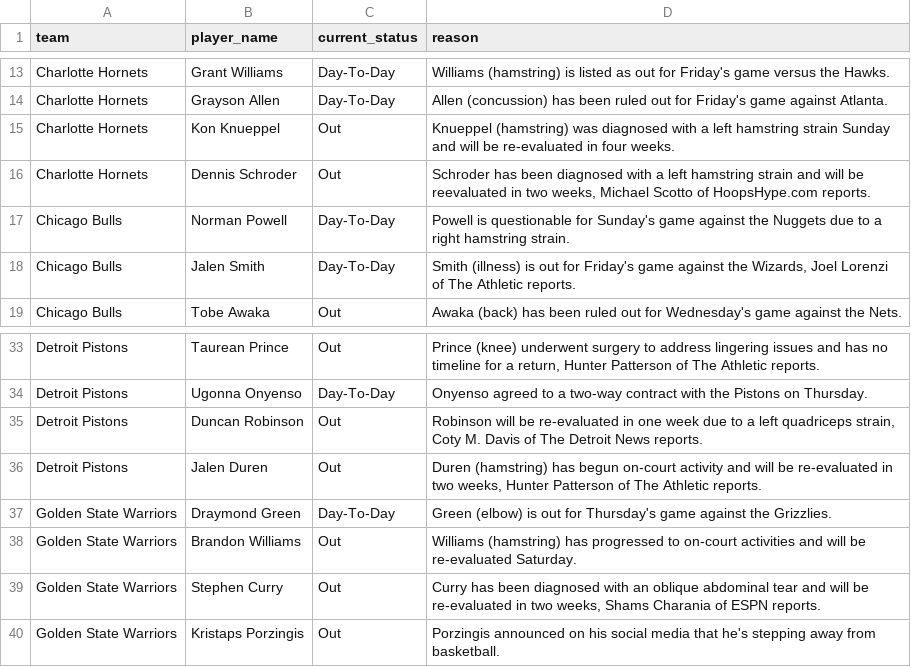
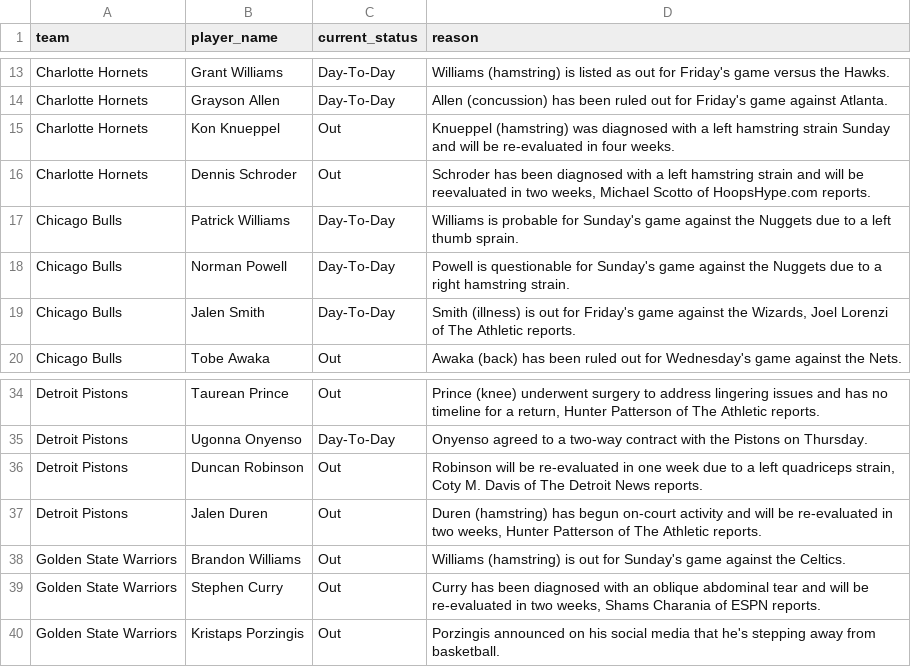
Before and after one commit to ct964817-lgtm/nba-predictor-2026, a CSV file: lesiones_nba.csv, drawn as a sheet; only a part is shown, gaps mark what is left out.

```diff
--- a/lesiones_nba.csv
+++ b/lesiones_nba.csv
@@ -16,2 +16,3 @@ Charlotte Hornets,Kon Knueppel,Out,Knueppel (hamstring) was diagnosed with a lef
 Charlotte Hornets,Dennis Schroder,Out,"Schroder has been diagnosed with a left hamstring strain and will be reevaluated in two weeks, Michael Scotto of HoopsHype.com reports."
+Chicago Bulls,Patrick Williams,Day-To-Day,Williams is probable for Sunday's game against the Nuggets due to a left thumb sprain.
 Chicago Bulls,Norman Powell,Day-To-Day,Powell is questionable for Sunday's game against the Nuggets due to a right hamstring strain.
@@ -36,4 +37,3 @@ Detroit Pistons,Duncan Robinson,Out,"Robinson will be re-evaluated in one week d
 Detroit Pistons,Jalen Duren,Out,"Duren (hamstring) has begun on-court activity and will be re-evaluated in two weeks, Hunter Patterson of The Athletic reports."
-Golden State Warriors,Draymond Green,Day-To-Day,Green (elbow) is out for Thursday's game against the Grizzlies.
-Golden State Warriors,Brandon Williams,Out,Williams (hamstring) has progressed to on-court activities and will be re-evaluated Saturday.
+Golden State Warriors,Brandon Williams,Out,Williams (hamstring) is out for Sunday's game against the Celtics.
 Golden State Warriors,Stephen Curry,Out,"Curry has been diagnosed with an oblique abdominal tear and will be re-evaluated in two weeks, Shams Charania of ESPN reports."
```
